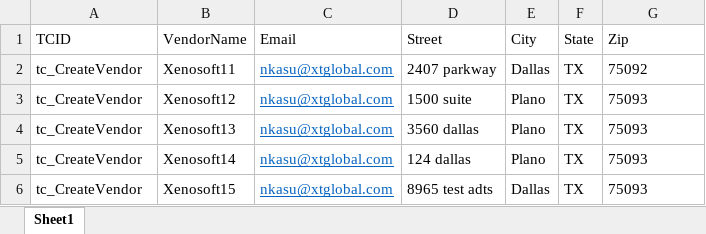
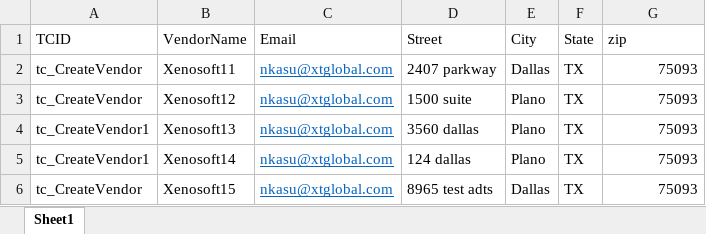
Before and after one commit to srinivaspatel8118/Office, an Excel workbook: JavaSelenium/src/dataproviders/Vendors.xlsx, sheet Sheet1, drawn as a sheet; values as stored, in another font and other column widths than the file's, no borders; the diff names each change by its address in the sheet, - before the commit and + after, or states it on an @@ line.

```diff
--- a/JavaSelenium/src/dataproviders/Vendors.xlsx (sheet Sheet1)
+++ b/JavaSelenium/src/dataproviders/Vendors.xlsx (sheet Sheet1)
-G1: Zip
+G1: zip
-G2 (zip): 75092
+G2 (zip): 75093
-G3:G6 alignment: left
+G3:G6 alignment: right
-A4:A5 (TCID): tc_CreateVendor
+A4:A5 (TCID): tc_CreateVendor1
```
Also changed, not shown: 29 other files.
